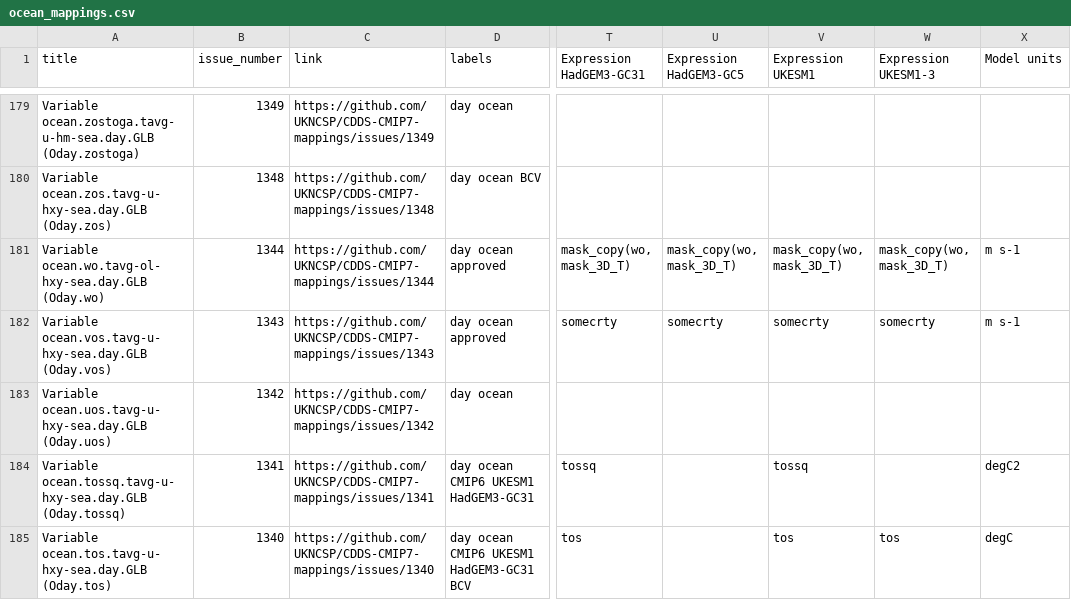
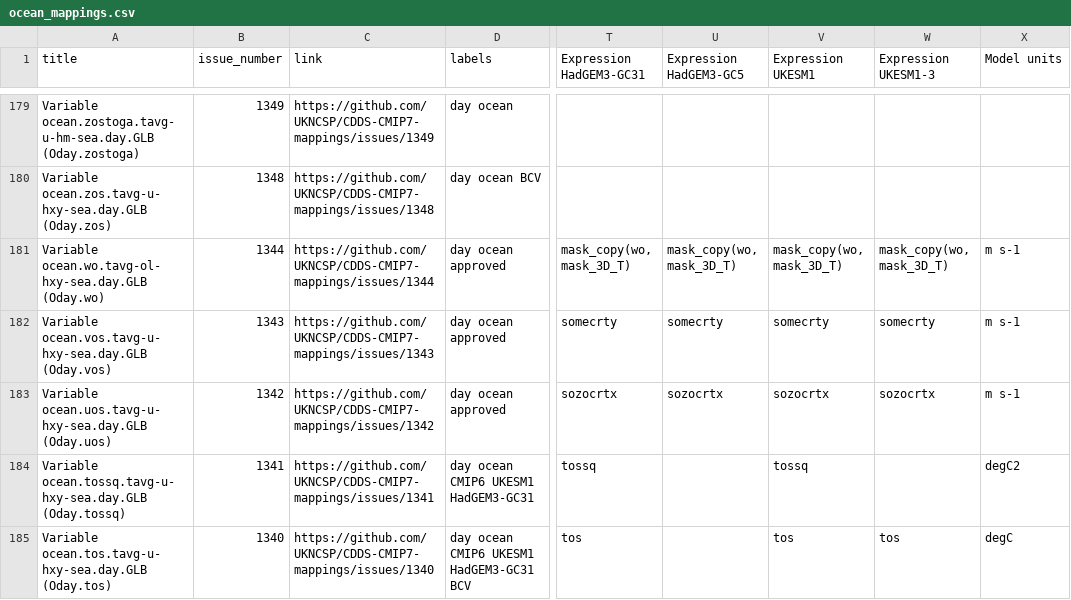
Before and after one commit to UKNCSP/CDDS-CMIP7-mappings, a CSV file: data/ocean_mappings.csv, drawn as a sheet; only a part is shown, gaps mark what is left out; the diff names each change by its address in the sheet, - before the commit and + after, or states it on an @@ line.

```diff
--- a/data/ocean_mappings.csv
+++ b/data/ocean_mappings.csv
-D183 (labels): day ocean
+D183 (labels): day ocean approved
-T183 (Expression HadGEM3-GC31): (empty)
+T183 (Expression HadGEM3-GC31): sozocrtx
-U183 (Expression HadGEM3-GC5): (empty)
+U183 (Expression HadGEM3-GC5): sozocrtx
-V183 (Expression UKESM1): (empty)
+V183 (Expression UKESM1): sozocrtx
-W183 (Expression UKESM1-3): (empty)
+W183 (Expression UKESM1-3): sozocrtx
-X183 (Model units): (empty)
+X183 (Model units): m s-1
```
Also changed, not shown: data/ocean_mappings_new.csv, 2 other files.
